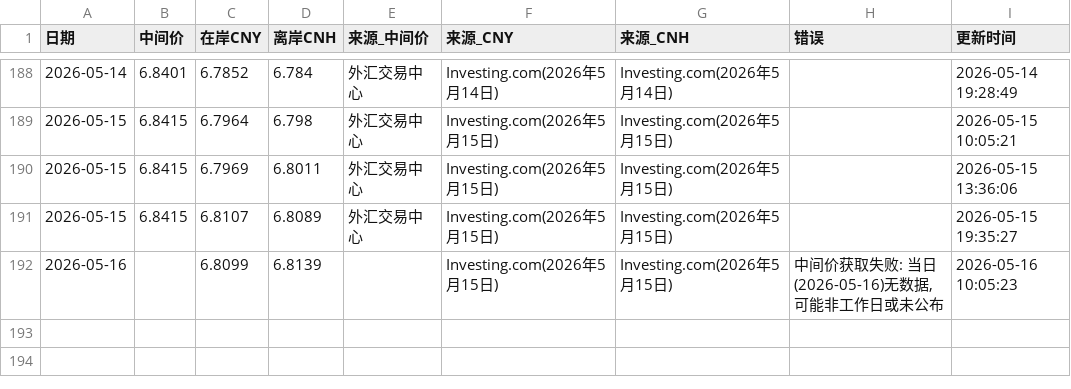
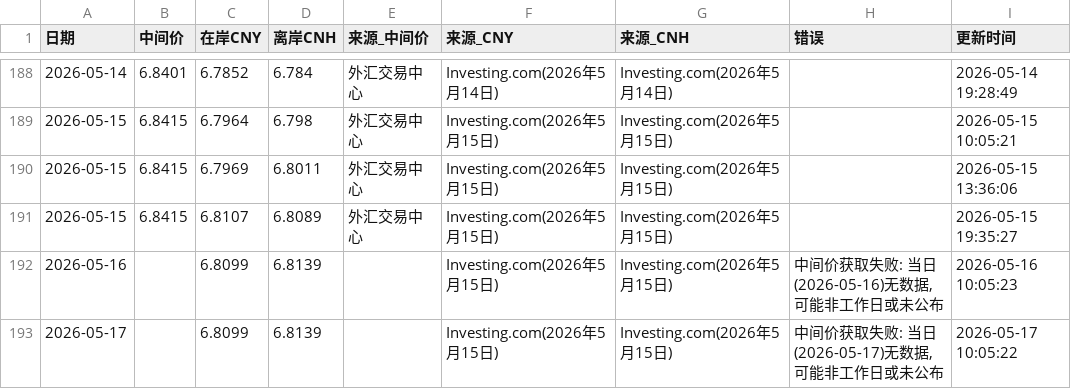
Before and after one commit to muxia3728/ExchangeRate, a CSV file: data/history.csv, drawn as a sheet; only a part is shown, gaps mark what is left out; the diff names each change by its address in the sheet, - before the commit and + after, or states it on an @@ line.

```diff
--- a/data/history.csv
+++ b/data/history.csv
+row 193: 2026-05-17 |  | 6.8099 | 6.8139 |  | Investing.com(2026年5月15日) | Investing.com(2026年5月15日) | 中间价获取失败: 当日(2026-05-17)无数据,可能非工作日或未公布 | 2026-05-17 10:05:22
```
Also changed, not shown: 1 other file.
